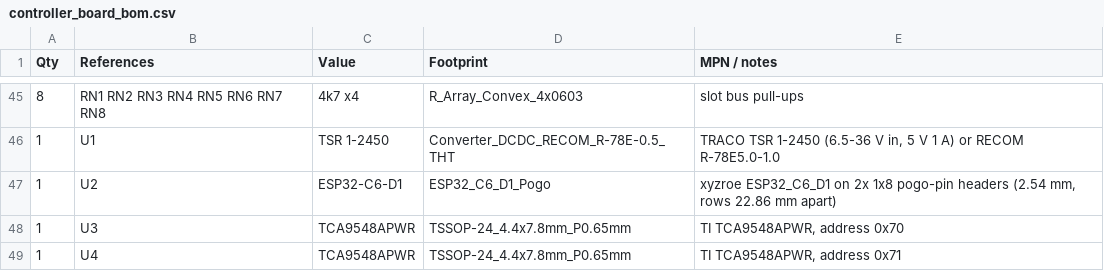
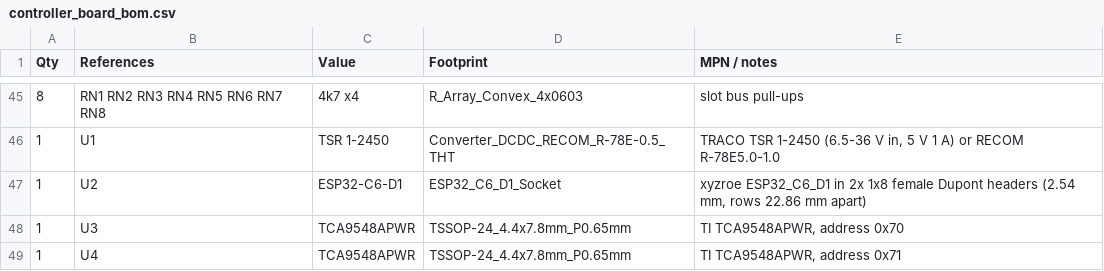
Before and after one commit to Gultak/parkside-charger, a CSV file: electronics/controller-board/fab/controller_board_bom.csv, drawn as a sheet; only a part is shown, gaps mark what is left out.

```diff
--- a/electronics/controller-board/fab/controller_board_bom.csv
+++ b/electronics/controller-board/fab/controller_board_bom.csv
@@ -46,3 +46,3 @@ Qty,References,Value,Footprint,MPN / notes
 1,U1,TSR 1-2450,Converter_DCDC_RECOM_R-78E-0.5_THT,"TRACO TSR 1-2450 (6.5-36 V in, 5 V 1 A) or RECOM R-78E5.0-1.0"
-1,U2,ESP32-C6-D1,ESP32_C6_D1_Pogo,"xyzroe ESP32_C6_D1 on 2x 1x8 pogo-pin headers (2.54 mm, rows 22.86 mm apart)"
+1,U2,ESP32-C6-D1,ESP32_C6_D1_Socket,"xyzroe ESP32_C6_D1 in 2x 1x8 female Dupont headers (2.54 mm, rows 22.86 mm apart)"
 1,U3,TCA9548APWR,TSSOP-24_4.4x7.8mm_P0.65mm,"TI TCA9548APWR, address 0x70"
```
Also changed, not shown: electronics/controller-board/fab/controller_board_cpl.csv, 22 other files.
